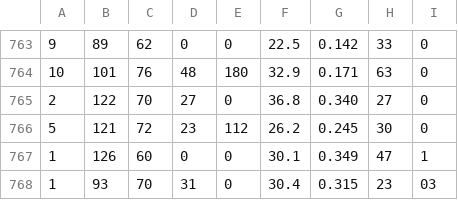
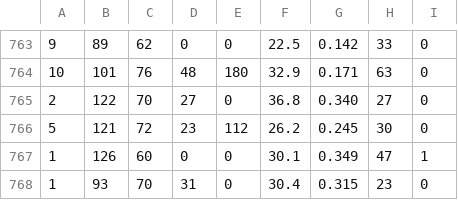
Before and after one commit to santimirandarp/mlnotebook, a CSV file: diabetes.csv, drawn as a sheet; only a part is shown, gaps mark what is left out.

Commit message:
data

```diff
--- a/diabetes.csv
+++ b/diabetes.csv
@@ -767,2 +767,2 @@
 1,126,60,0,0,30.1,0.349,47,1
-1,93,70,31,0,30.4,0.315,23,03
+1,93,70,31,0,30.4,0.315,23,0
```
